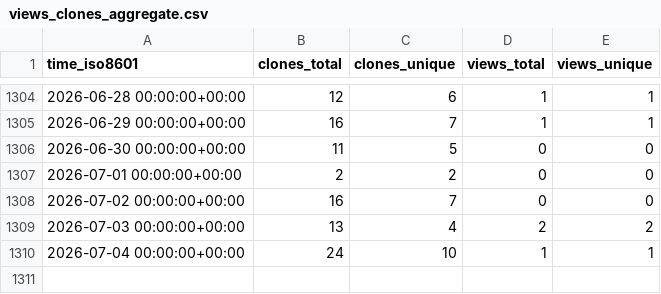
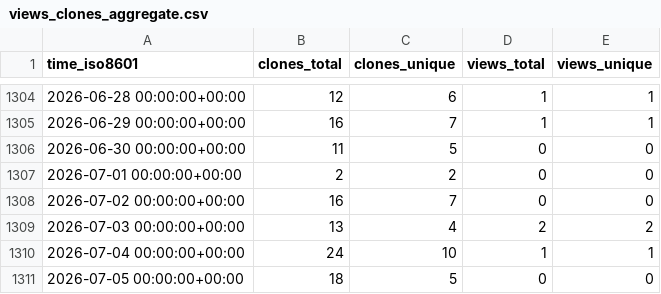
Before and after one commit to Ricardokevins/Kevinpro-NLP-demo, a CSV file: Ricardokevins/Kevinpro-NLP-demo/ghrs-data/views_clones_aggregate.csv, drawn as a sheet; only a part is shown, gaps mark what is left out; the diff names each change by its address in the sheet, - before the commit and + after, or states it on an @@ line.

```diff
--- a/Ricardokevins/Kevinpro-NLP-demo/ghrs-data/views_clones_aggregate.csv
+++ b/Ricardokevins/Kevinpro-NLP-demo/ghrs-data/views_clones_aggregate.csv
+row 1311: 2026-07-05 00:00:00+00:00 | 18 | 5 | 0 | 0
```
Also changed, not shown: 1 other file.
